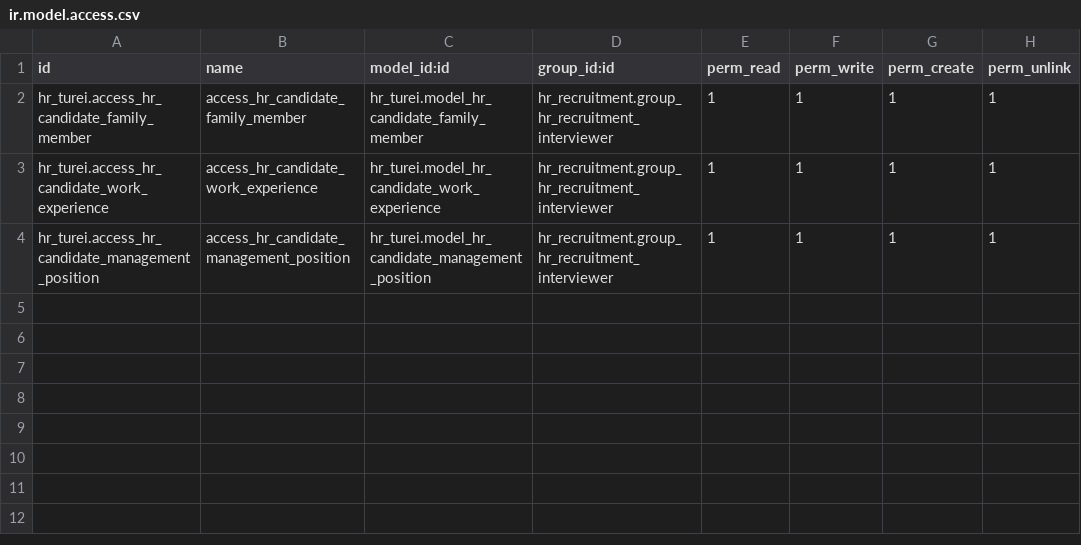
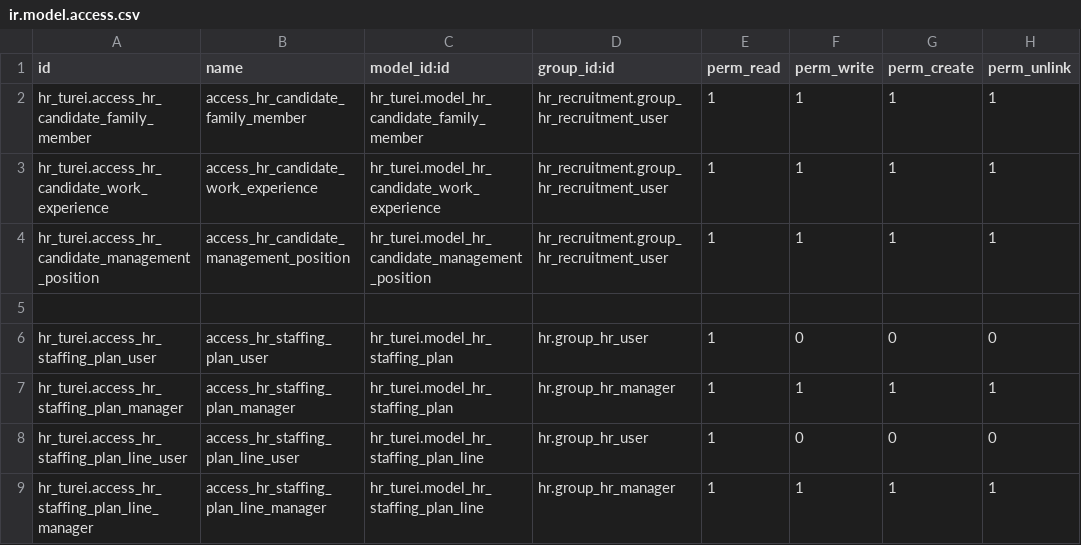
Before and after one commit to yosiara/CigarCompanyProjectMigrate, a CSV file: extra-addons/hr_turei/security/ir.model.access.csv, drawn as a sheet.

Commit message:
feat: added hr staffing plan

```diff
--- a/extra-addons/hr_turei/security/ir.model.access.csv
+++ b/extra-addons/hr_turei/security/ir.model.access.csv
@@ -1,4 +1,9 @@
 id,name,model_id:id,group_id:id,perm_read,perm_write,perm_create,perm_unlink
-hr_turei.access_hr_candidate_family_member,access_hr_candidate_family_member,hr_turei.model_hr_candidate_family_member,hr_recruitment.group_hr_recruitment_interviewer,1,1,1,1
-hr_turei.access_hr_candidate_work_experience,access_hr_candidate_work_experience,hr_turei.model_hr_candidate_work_experience,hr_recruitment.group_hr_recruitment_interviewer,1,1,1,1
-hr_turei.access_hr_candidate_management_position,access_hr_candidate_management_position,hr_turei.model_hr_candidate_management_position,hr_recruitment.group_hr_recruitment_interviewer,1,1,1,1
+hr_turei.access_hr_candidate_family_member,access_hr_candidate_family_member,hr_turei.model_hr_candidate_family_member,hr_recruitment.group_hr_recruitment_user,1,1,1,1
+hr_turei.access_hr_candidate_work_experience,access_hr_candidate_work_experience,hr_turei.model_hr_candidate_work_experience,hr_recruitment.group_hr_recruitment_user,1,1,1,1
+hr_turei.access_hr_candidate_management_position,access_hr_candidate_management_position,hr_turei.model_hr_candidate_management_position,hr_recruitment.group_hr_recruitment_user,1,1,1,1
+,,,,,,
+hr_turei.access_hr_staffing_plan_user,access_hr_staffing_plan_user,hr_turei.model_hr_staffing_plan,hr.group_hr_user,1,0,0,0
+hr_turei.access_hr_staffing_plan_manager,access_hr_staffing_plan_manager,hr_turei.model_hr_staffing_plan,hr.group_hr_manager,1,1,1,1
+hr_turei.access_hr_staffing_plan_line_user,access_hr_staffing_plan_line_user,hr_turei.model_hr_staffing_plan_line,hr.group_hr_user,1,0,0,0
+hr_turei.access_hr_staffing_plan_line_manager,access_hr_staffing_plan_line_manager,hr_turei.model_hr_staffing_plan_line,hr.group_hr_manager,1,1,1,1
```
Also changed, not shown: 18 other files.
